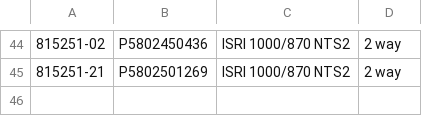
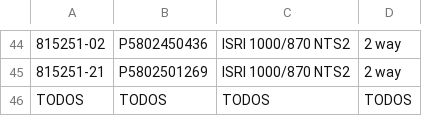
Before and after one commit to guillermodean/cpk_study, a CSV file: familias.csv, drawn as a sheet; only a part is shown, gaps mark what is left out; the diff names each change by its address in the sheet, - before the commit and + after, or states it on an @@ line.

```diff
--- a/familias.csv
+++ b/familias.csv
+row 46: TODOS | TODOS | TODOS | TODOS
```
Also changed, not shown: 2 other files.
